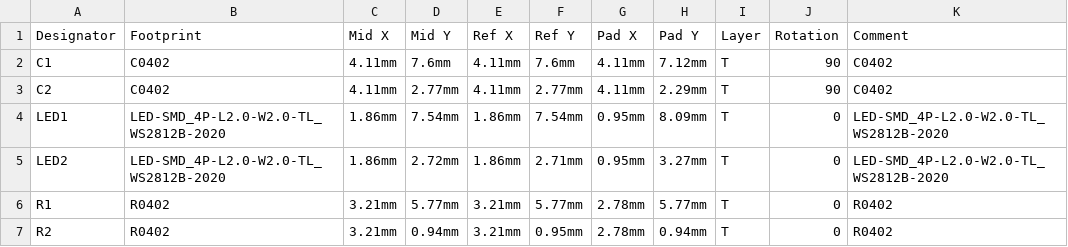
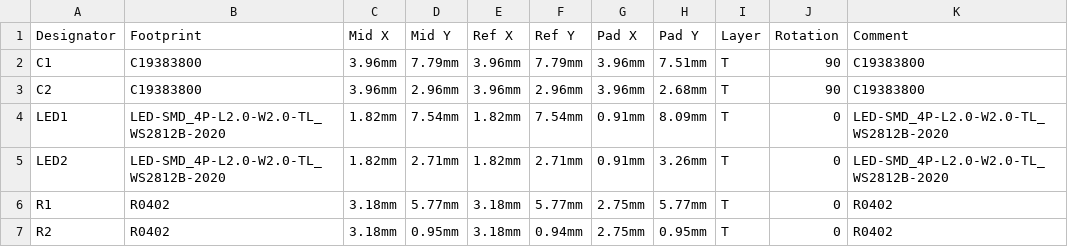
Before and after one commit to pbanj/pmc, a CSV file: PCBs/Picochu/Moves/PickAndPlace_Flash.csv, drawn as a sheet; the diff names each change by its address in the sheet, - before the commit and + after, or states it on an @@ line.

```diff
--- a/PCBs/Picochu/Moves/PickAndPlace_Flash.csv
+++ b/PCBs/Picochu/Moves/PickAndPlace_Flash.csv
-B2:B3 (Footprint): C0402
+B2:B3 (Footprint): C19383800
-C2:C3 (Mid X): 4.11mm
+C2:C3 (Mid X): 3.96mm
-D2 (Mid Y): 7.6mm
+D2 (Mid Y): 7.79mm
-E2:E3 (Ref X): 4.11mm
+E2:E3 (Ref X): 3.96mm
-F2 (Ref Y): 7.6mm
+F2 (Ref Y): 7.79mm
-G2:G3 (Pad X): 4.11mm
+G2:G3 (Pad X): 3.96mm
-H2 (Pad Y): 7.12mm
+H2 (Pad Y): 7.51mm
-K2:K3 (Comment): C0402
+K2:K3 (Comment): C19383800
-D3 (Mid Y): 2.77mm
+D3 (Mid Y): 2.96mm
-F3 (Ref Y): 2.77mm
+F3 (Ref Y): 2.96mm
-H3 (Pad Y): 2.29mm
+H3 (Pad Y): 2.68mm
-C4:C5 (Mid X): 1.86mm
+C4:C5 (Mid X): 1.82mm
-E4:E5 (Ref X): 1.86mm
+E4:E5 (Ref X): 1.82mm
-G4:G5 (Pad X): 0.95mm
+G4:G5 (Pad X): 0.91mm
-D5 (Mid Y): 2.72mm
+D5 (Mid Y): 2.71mm
-H5 (Pad Y): 3.27mm
+H5 (Pad Y): 3.26mm
-C6:C7 (Mid X): 3.21mm
+C6:C7 (Mid X): 3.18mm
-E6:E7 (Ref X): 3.21mm
+E6:E7 (Ref X): 3.18mm
-G6:G7 (Pad X): 2.78mm
+G6:G7 (Pad X): 2.75mm
-D7 (Mid Y): 0.94mm
+D7 (Mid Y): 0.95mm
-F7 (Ref Y): 0.95mm
+F7 (Ref Y): 0.94mm
-H7 (Pad Y): 0.94mm
+H7 (Pad Y): 0.95mm
```
Also changed, not shown: PCBs/Picochu/Moves/BOM_Flash.csv, 7 other files.
